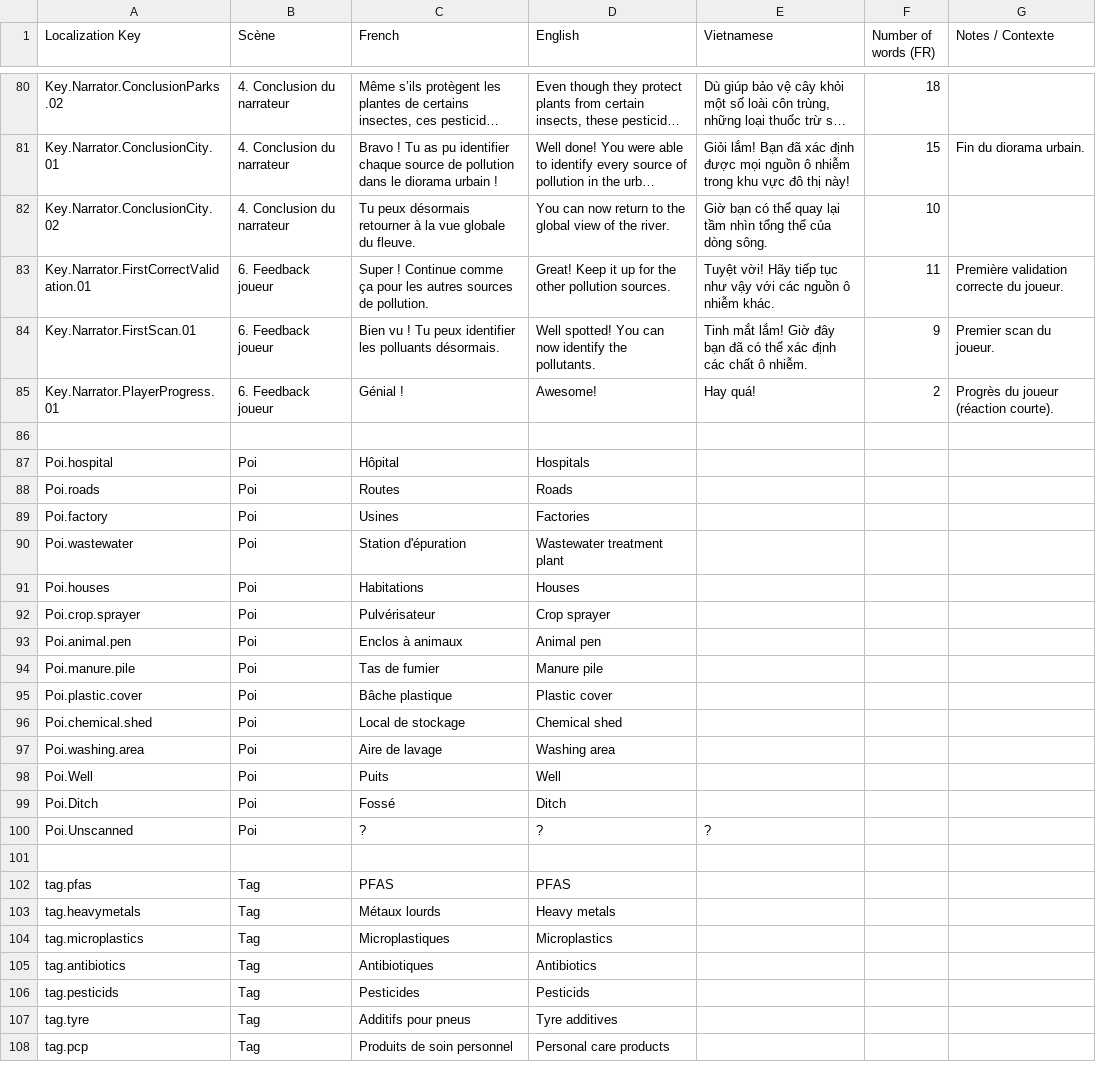
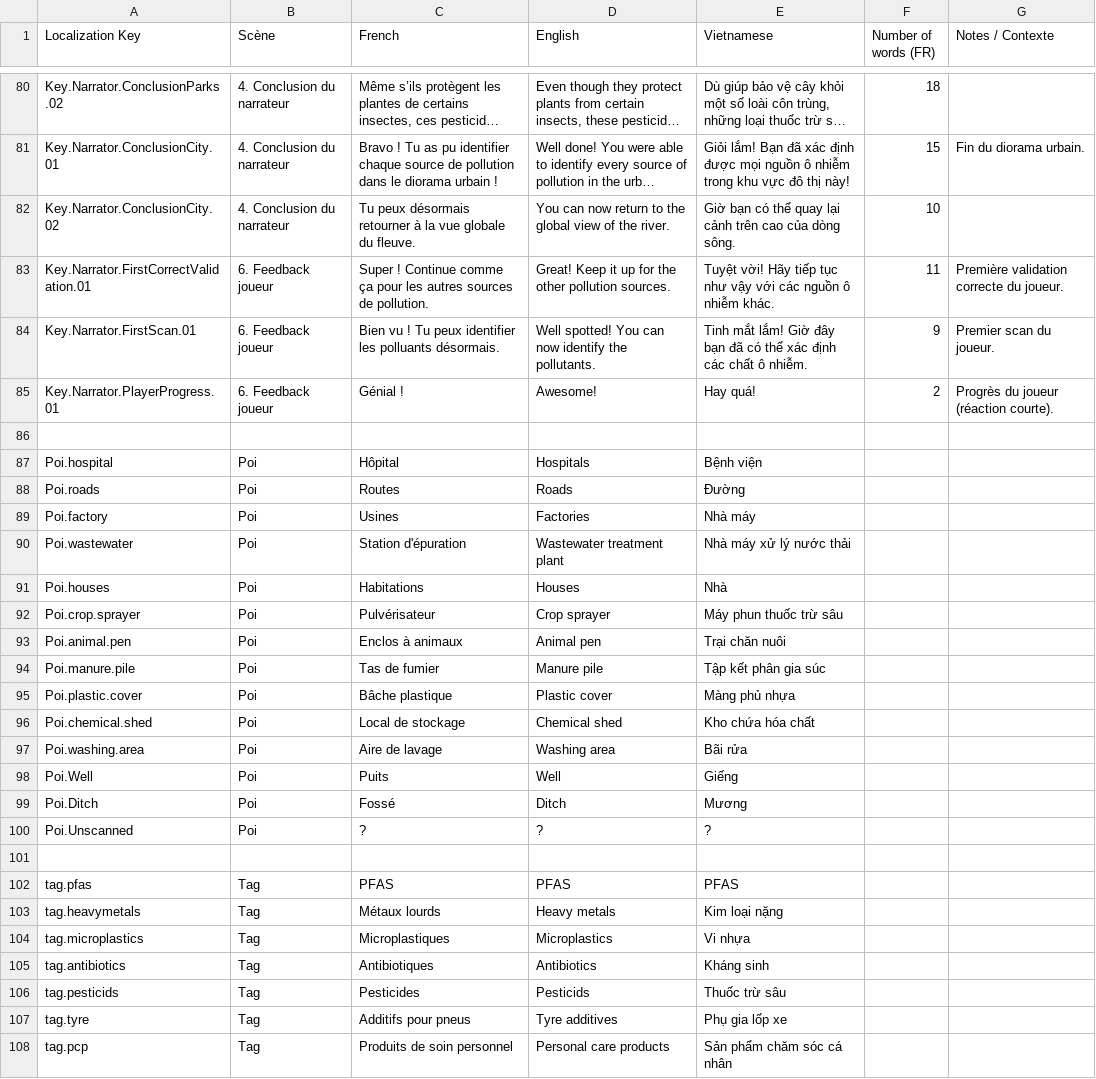
Before and after one commit to ACROSS-Lab/EVEIL.Plus, a CSV file: Assets/Resources/Localization/LocalizationData.csv, drawn as a sheet; only a part is shown, gaps mark what is left out; long unchanged cells end in …; the diff covers the shown part only; the diff names each change by its address in the sheet, - before the commit and + after, or states it on an @@ line.

```diff
--- a/Assets/Resources/Localization/LocalizationData.csv
+++ b/Assets/Resources/Localization/LocalizationData.csv
-E82 (Vietnamese): …quay lại tầm nhìn tổng thể của dòng…
+E82 (Vietnamese): …quay lại cảnh trên cao của dòng…
-E87 (Vietnamese): (empty)
+E87 (Vietnamese): Bệnh viện
-E88 (Vietnamese): (empty)
+E88 (Vietnamese): Đường
-E89 (Vietnamese): (empty)
+E89 (Vietnamese): Nhà máy
-E90 (Vietnamese): (empty)
+E90 (Vietnamese): Nhà máy xử lý nước thải
-E91 (Vietnamese): (empty)
+E91 (Vietnamese): Nhà
-E92 (Vietnamese): (empty)
+E92 (Vietnamese): Máy phun thuốc trừ sâu
-E93 (Vietnamese): (empty)
+E93 (Vietnamese): Trại chăn nuôi
-E94 (Vietnamese): (empty)
+E94 (Vietnamese): Tập kết phân gia súc
-E95 (Vietnamese): (empty)
+E95 (Vietnamese): Màng phủ nhựa
-E96 (Vietnamese): (empty)
+E96 (Vietnamese): Kho chứa hóa chất
-E97 (Vietnamese): (empty)
+E97 (Vietnamese): Bãi rửa
-E98 (Vietnamese): (empty)
+E98 (Vietnamese): Giếng
-E99 (Vietnamese): (empty)
+E99 (Vietnamese): Mương
-E102 (Vietnamese): (empty)
+E102 (Vietnamese): PFAS
-E103 (Vietnamese): (empty)
+E103 (Vietnamese): Kim loại nặng
-E104 (Vietnamese): (empty)
+E104 (Vietnamese): Vi nhựa
-E105 (Vietnamese): (empty)
+E105 (Vietnamese): Kháng sinh
-E106 (Vietnamese): (empty)
+E106 (Vietnamese): Thuốc trừ sâu
-E107 (Vietnamese): (empty)
+E107 (Vietnamese): Phụ gia lốp xe
-E108 (Vietnamese): (empty)
+E108 (Vietnamese): Sản phẩm chăm sóc cá nhân
```
Also changed, not shown: 4 added rows and 42 edited cells elsewhere in this file, 2 other files.
